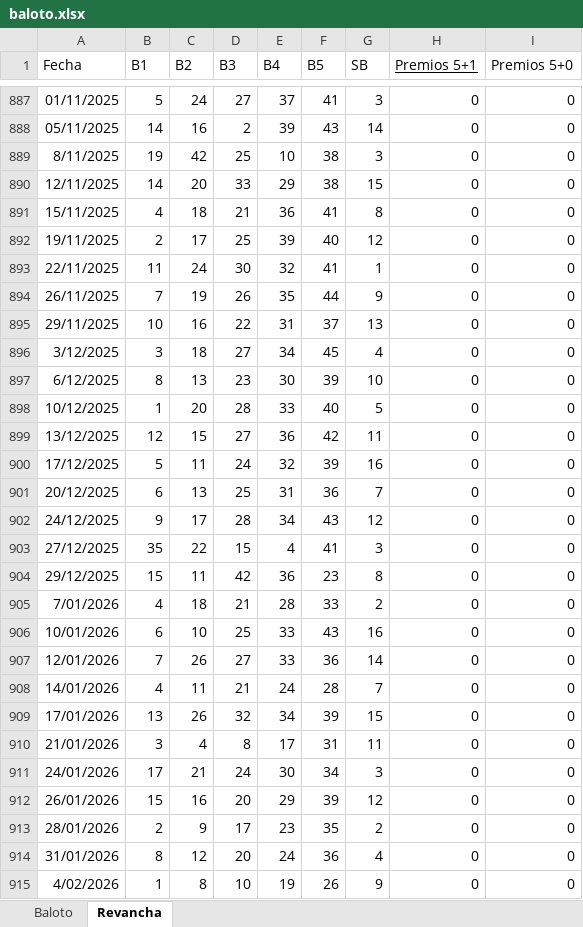
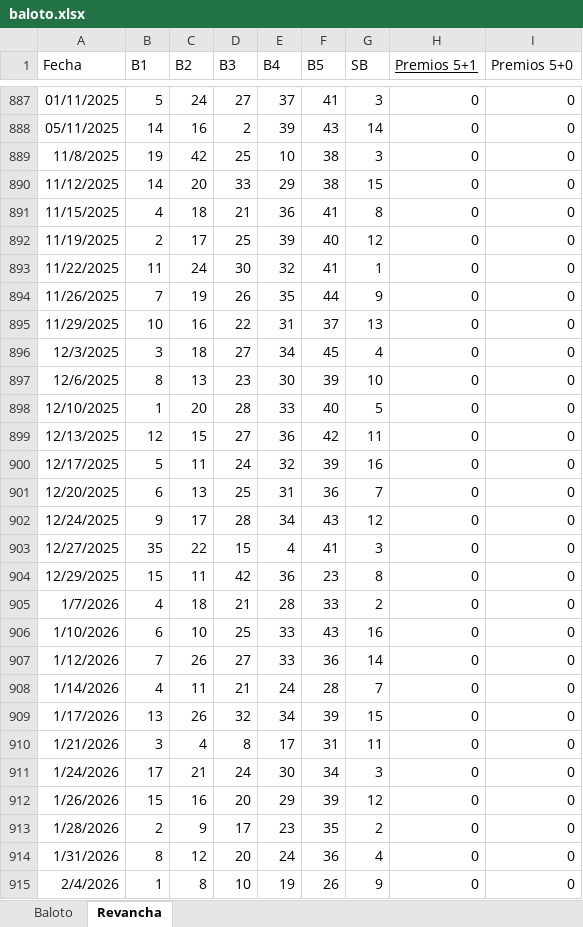
Before and after one commit to FIGARO79/GanaBaloto, an Excel workbook: baloto.xlsx, sheet Revancha, drawn as a sheet; only a part is shown, gaps mark what is left out; values as stored, in another font and other column widths than the file's, no borders; table styles not drawn; the diff covers the shown part only; the diff names each change by its address in the sheet, - before the commit and + after, or states it on an @@ line.

```diff
--- a/baloto.xlsx (sheet Revancha)
+++ b/baloto.xlsx (sheet Revancha)
-A889 (Fecha): 8/11/2025
+A889 (Fecha): 11/8/2025
-A890 (Fecha): 12/11/2025
+A890 (Fecha): 11/12/2025
-A891 (Fecha): 15/11/2025
+A891 (Fecha): 11/15/2025
-A892 (Fecha): 19/11/2025
+A892 (Fecha): 11/19/2025
-A893 (Fecha): 22/11/2025
+A893 (Fecha): 11/22/2025
-A894 (Fecha): 26/11/2025
+A894 (Fecha): 11/26/2025
-A895 (Fecha): 29/11/2025
+A895 (Fecha): 11/29/2025
-A896 (Fecha): 3/12/2025
+A896 (Fecha): 12/3/2025
-A897 (Fecha): 6/12/2025
+A897 (Fecha): 12/6/2025
-A898 (Fecha): 10/12/2025
+A898 (Fecha): 12/10/2025
-A899 (Fecha): 13/12/2025
+A899 (Fecha): 12/13/2025
-A900 (Fecha): 17/12/2025
+A900 (Fecha): 12/17/2025
-A901 (Fecha): 20/12/2025
+A901 (Fecha): 12/20/2025
-A902 (Fecha): 24/12/2025
+A902 (Fecha): 12/24/2025
-A903 (Fecha): 27/12/2025
+A903 (Fecha): 12/27/2025
-A904 (Fecha): 29/12/2025
+A904 (Fecha): 12/29/2025
-A905 (Fecha): 7/01/2026
+A905 (Fecha): 1/7/2026
-A906 (Fecha): 10/01/2026
+A906 (Fecha): 1/10/2026
-A907 (Fecha): 12/01/2026
+A907 (Fecha): 1/12/2026
-A908 (Fecha): 14/01/2026
+A908 (Fecha): 1/14/2026
-A909 (Fecha): 17/01/2026
+A909 (Fecha): 1/17/2026
-A910 (Fecha): 21/01/2026
+A910 (Fecha): 1/21/2026
-A911 (Fecha): 24/01/2026
+A911 (Fecha): 1/24/2026
-A912 (Fecha): 26/01/2026
+A912 (Fecha): 1/26/2026
-A913 (Fecha): 28/01/2026
+A913 (Fecha): 1/28/2026
-A914 (Fecha): 31/01/2026
+A914 (Fecha): 1/31/2026
-A915 (Fecha): 4/02/2026
+A915 (Fecha): 2/4/2026
```
Also changed, not shown: 2 added rows and 23 edited cells elsewhere in this sheet, sheet Baloto, 2 other files.
